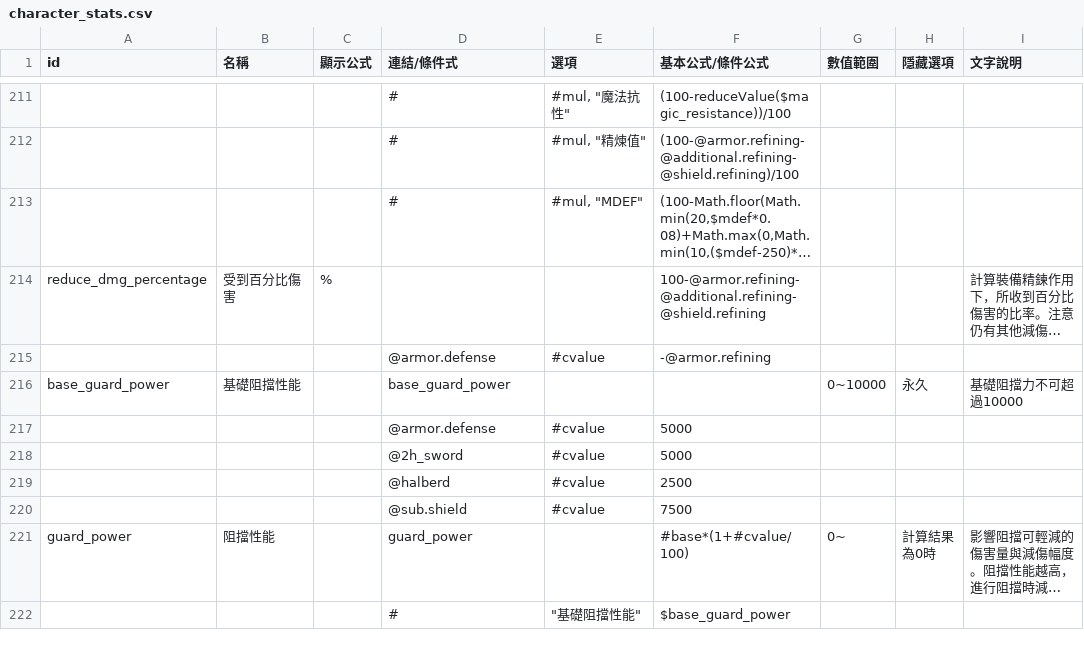
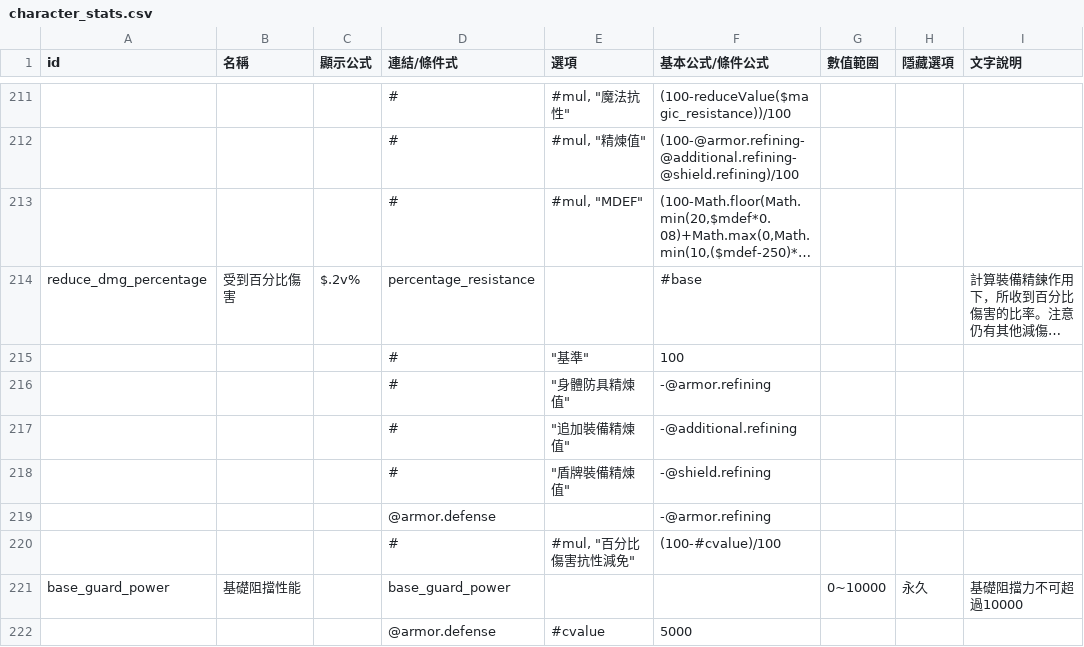
Before and after one commit to hcetyzun/Data-mirror, a CSV file: data/character_stats/character_stats.csv, drawn as a sheet; only a part is shown, gaps mark what is left out; the shorter side is filled out with more unchanged rows; long unchanged cells end in …; addresses are those after the commit; the diff names each change by its address in the sheet, - before the commit and + after, or states it on an @@ line.

```diff
--- a/data/character_stats/character_stats.csv
+++ b/data/character_stats/character_stats.csv
-C214 (顯示公式): %
+C214 (顯示公式): $.2v%
-D214 (連結/條件式): (empty)
+D214 (連結/條件式): percentage_resistance
-F214 (基本公式/條件公式): 100-@armor.refining-@additional.refining-@shield.refining
+F214 (基本公式/條件公式): #base
+row 215:  |  |  | # | "基準" | 100
+row 216:  |  |  | # | "身體防具精煉值" | -@armor.refining
+row 217:  |  |  | # | "追加裝備精煉值" | -@additional.refining
+row 218:  |  |  | # | "盾牌裝備精煉值" | -@shield.refining
-E219 (選項): #cvalue
+E219 (選項): (empty)
+row 220:  |  |  | # | #mul, "百分比傷害抗性減免" | (100-#cvalue)/100
```
